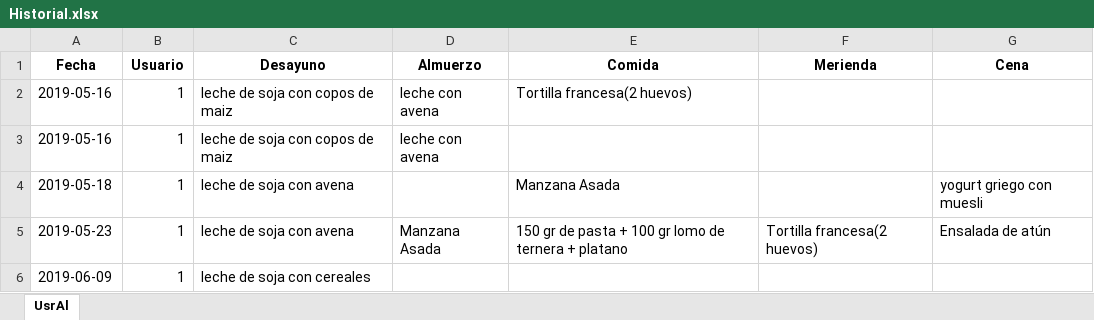
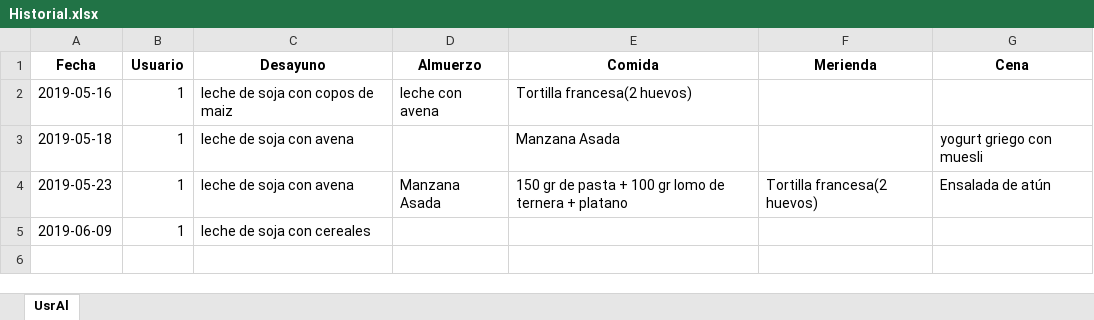
Before and after one commit to jct0024/HealthApp, an Excel workbook: Historial.xlsx, sheet UsrAl, drawn as a sheet; values as stored, in another font and other column widths than the file's, no borders; the diff names each change by its address in the sheet, - before the commit and + after, or states it on an @@ line.

```diff
--- a/Historial.xlsx (sheet UsrAl)
+++ b/Historial.xlsx (sheet UsrAl)
-row 3: 2019-05-16 | 1 | leche de soja con copos de maiz | leche con avena
```
Also changed, not shown: BaseDeDatosDeAlimentos.xlsx, 4 other files.
